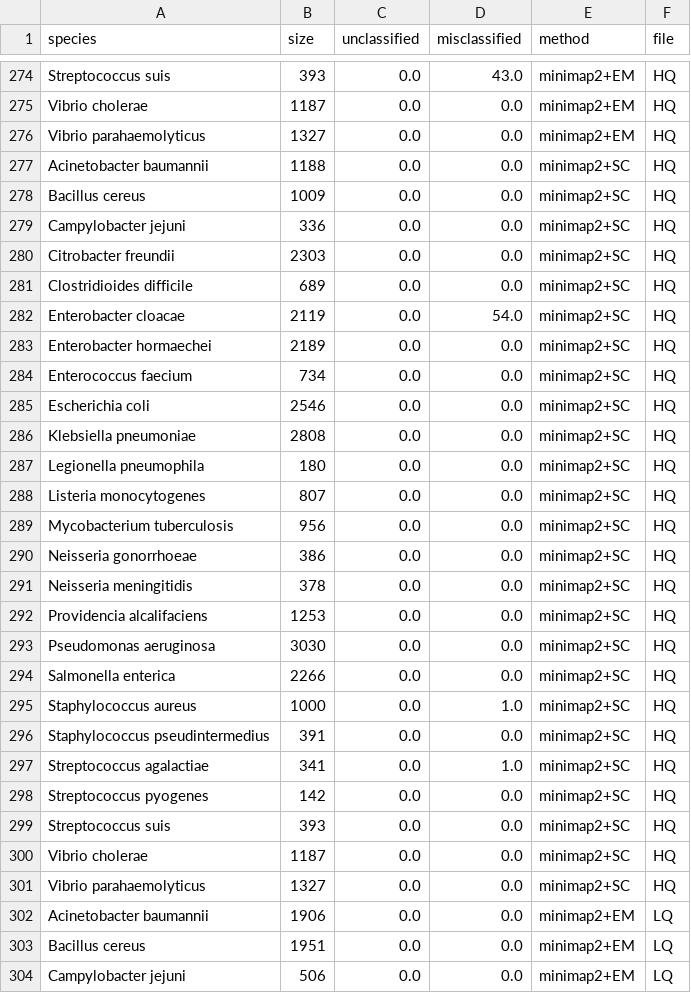
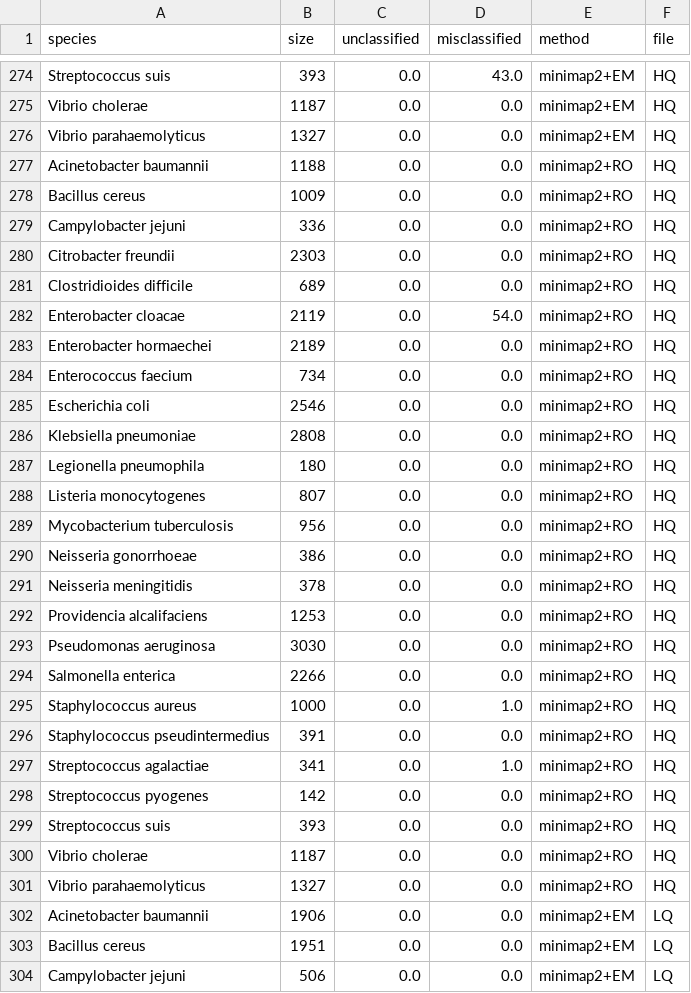
Before and after one commit to xinehc/argo-evaluation, a TSV file: fig2/species.tsv, drawn as a sheet; only a part is shown, gaps mark what is left out; the diff covers the shown part only.

```diff
--- a/fig2/species.tsv
+++ b/fig2/species.tsv
@@ -276,27 +276,27 @@ Vibrio cholerae	1187	0.0	0.0	minimap2+EM	HQ
 Vibrio parahaemolyticus	1327	0.0	0.0	minimap2+EM	HQ
-Acinetobacter baumannii	1188	0.0	0.0	minimap2+SC	HQ
-Bacillus cereus	1009	0.0	0.0	minimap2+SC	HQ
-Campylobacter jejuni	336	0.0	0.0	minimap2+SC	HQ
-Citrobacter freundii	2303	0.0	0.0	minimap2+SC	HQ
-Clostridioides difficile	689	0.0	0.0	minimap2+SC	HQ
-Enterobacter cloacae	2119	0.0	54.0	minimap2+SC	HQ
-Enterobacter hormaechei	2189	0.0	0.0	minimap2+SC	HQ
-Enterococcus faecium	734	0.0	0.0	minimap2+SC	HQ
-Escherichia coli	2546	0.0	0.0	minimap2+SC	HQ
-Klebsiella pneumoniae	2808	0.0	0.0	minimap2+SC	HQ
-Legionella pneumophila	180	0.0	0.0	minimap2+SC	HQ
-Listeria monocytogenes	807	0.0	0.0	minimap2+SC	HQ
-Mycobacterium tuberculosis	956	0.0	0.0	minimap2+SC	HQ
-Neisseria gonorrhoeae	386	0.0	0.0	minimap2+SC	HQ
-Neisseria meningitidis	378	0.0	0.0	minimap2+SC	HQ
-Providencia alcalifaciens	1253	0.0	0.0	minimap2+SC	HQ
-Pseudomonas aeruginosa	3030	0.0	0.0	minimap2+SC	HQ
-Salmonella enterica	2266	0.0	0.0	minimap2+SC	HQ
-Staphylococcus aureus	1000	0.0	1.0	minimap2+SC	HQ
-Staphylococcus pseudintermedius	391	0.0	0.0	minimap2+SC	HQ
-Streptococcus agalactiae	341	0.0	1.0	minimap2+SC	HQ
-Streptococcus pyogenes	142	0.0	0.0	minimap2+SC	HQ
-Streptococcus suis	393	0.0	0.0	minimap2+SC	HQ
-Vibrio cholerae	1187	0.0	0.0	minimap2+SC	HQ
-Vibrio parahaemolyticus	1327	0.0	0.0	minimap2+SC	HQ
+Acinetobacter baumannii	1188	0.0	0.0	minimap2+RO	HQ
+Bacillus cereus	1009	0.0	0.0	minimap2+RO	HQ
+Campylobacter jejuni	336	0.0	0.0	minimap2+RO	HQ
+Citrobacter freundii	2303	0.0	0.0	minimap2+RO	HQ
+Clostridioides difficile	689	0.0	0.0	minimap2+RO	HQ
+Enterobacter cloacae	2119	0.0	54.0	minimap2+RO	HQ
+Enterobacter hormaechei	2189	0.0	0.0	minimap2+RO	HQ
+Enterococcus faecium	734	0.0	0.0	minimap2+RO	HQ
+Escherichia coli	2546	0.0	0.0	minimap2+RO	HQ
+Klebsiella pneumoniae	2808	0.0	0.0	minimap2+RO	HQ
+Legionella pneumophila	180	0.0	0.0	minimap2+RO	HQ
+Listeria monocytogenes	807	0.0	0.0	minimap2+RO	HQ
+Mycobacterium tuberculosis	956	0.0	0.0	minimap2+RO	HQ
+Neisseria gonorrhoeae	386	0.0	0.0	minimap2+RO	HQ
+Neisseria meningitidis	378	0.0	0.0	minimap2+RO	HQ
+Providencia alcalifaciens	1253	0.0	0.0	minimap2+RO	HQ
+Pseudomonas aeruginosa	3030	0.0	0.0	minimap2+RO	HQ
+Salmonella enterica	2266	0.0	0.0	minimap2+RO	HQ
+Staphylococcus aureus	1000	0.0	1.0	minimap2+RO	HQ
+Staphylococcus pseudintermedius	391	0.0	0.0	minimap2+RO	HQ
+Streptococcus agalactiae	341	0.0	1.0	minimap2+RO	HQ
+Streptococcus pyogenes	142	0.0	0.0	minimap2+RO	HQ
+Streptococcus suis	393	0.0	0.0	minimap2+RO	HQ
+Vibrio cholerae	1187	0.0	0.0	minimap2+RO	HQ
+Vibrio parahaemolyticus	1327	0.0	0.0	minimap2+RO	HQ
 Acinetobacter baumannii	1906	0.0	0.0	minimap2+EM	LQ
```
Also changed, not shown: 25 edited cells elsewhere in this file, fig2/statistics.tsv, 1 other file.
